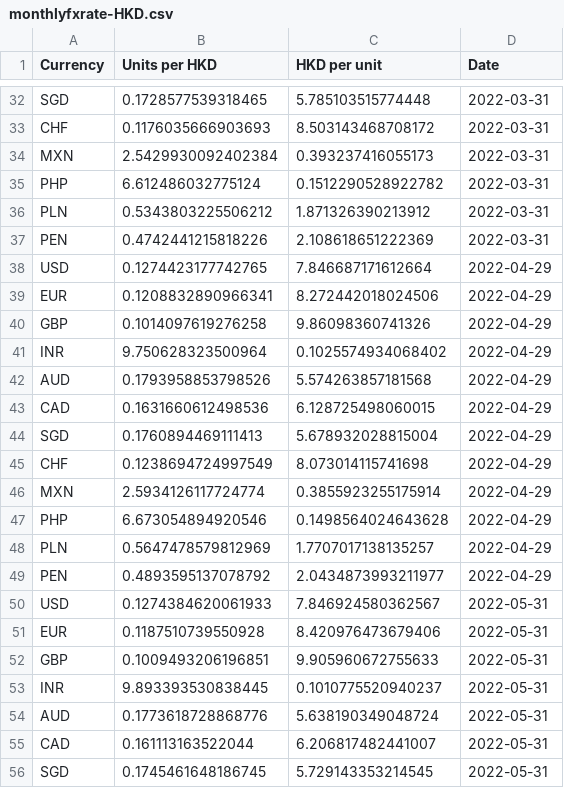
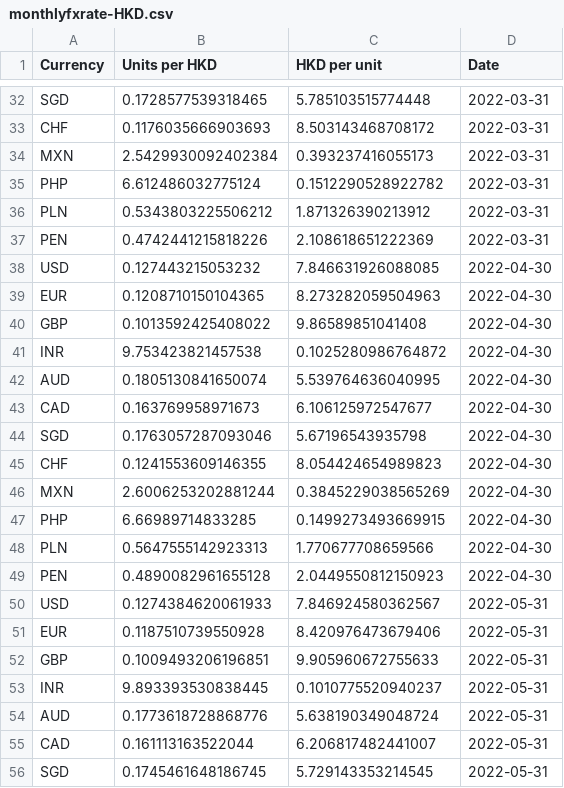
Before and after one commit to nattanarcilla/brc-pythonscripts, a CSV file: monthlyfxrate-HKD.csv, drawn as a sheet; only a part is shown, gaps mark what is left out; removed rows and columns are numbered as before the commit, all else as after; the diff covers the shown part only; the diff names each change by its address in the sheet, - before the commit and + after, or states it on an @@ line.

```diff
--- a/monthlyfxrate-HKD.csv
+++ b/monthlyfxrate-HKD.csv
-row 38: USD | 0.1274423177742765 | 7.846687171612664 | 2022-04-29
-row 39: EUR | 0.1208832890966341 | 8.272442018024506 | 2022-04-29
-row 40: GBP | 0.1014097619276258 | 9.86098360741326 | 2022-04-29
-row 41: INR | 9.750628323500964 | 0.1025574934068402 | 2022-04-29
-row 42: AUD | 0.1793958853798526 | 5.574263857181568 | 2022-04-29
-row 43: CAD | 0.1631660612498536 | 6.128725498060015 | 2022-04-29
-row 44: SGD | 0.1760894469111413 | 5.678932028815004 | 2022-04-29
-row 45: CHF | 0.1238694724997549 | 8.073014115741698 | 2022-04-29
-row 46: MXN | 2.5934126117724774 | 0.3855923255175914 | 2022-04-29
-row 47: PHP | 6.673054894920546 | 0.1498564024643628 | 2022-04-29
-row 48: PLN | 0.5647478579812969 | 1.7707017138135257 | 2022-04-29
-row 49: PEN | 0.4893595137078792 | 2.0434873993211977 | 2022-04-29
+row 38: USD | 0.127443215053232 | 7.846631926088085 | 2022-04-30
+row 39: EUR | 0.1208710150104365 | 8.273282059504963 | 2022-04-30
+row 40: GBP | 0.1013592425408022 | 9.86589851041408 | 2022-04-30
+row 41: INR | 9.753423821457538 | 0.1025280986764872 | 2022-04-30
+row 42: AUD | 0.1805130841650074 | 5.539764636040995 | 2022-04-30
+row 43: CAD | 0.163769958971673 | 6.106125972547677 | 2022-04-30
+row 44: SGD | 0.1763057287093046 | 5.67196543935798 | 2022-04-30
+row 45: CHF | 0.1241553609146355 | 8.054424654989823 | 2022-04-30
+row 46: MXN | 2.6006253202881244 | 0.3845229038565269 | 2022-04-30
+row 47: PHP | 6.66989714833285 | 0.1499273493669915 | 2022-04-30
+row 48: PLN | 0.5647555142923313 | 1.770677708659566 | 2022-04-30
+row 49: PEN | 0.4890082961655128 | 2.0449550812150923 | 2022-04-30
```
Also changed, not shown: 12 added rows and 12 removed rows elsewhere in this file, monthlyfxrate-USD.csv.
